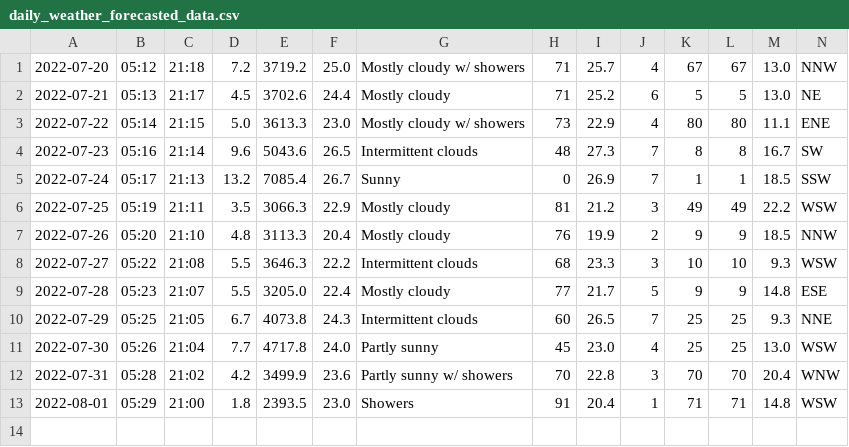
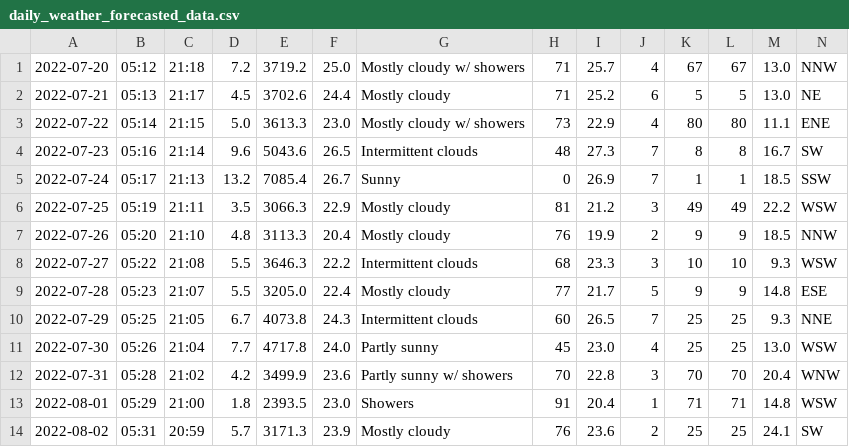
Before and after one commit to Mubeen31/solar-power-and-weather-data, a CSV file: daily_weather_forecasted_data.csv, drawn as a sheet; the diff names each change by its address in the sheet, - before the commit and + after, or states it on an @@ line.

```diff
--- a/daily_weather_forecasted_data.csv
+++ b/daily_weather_forecasted_data.csv
+row 14: 2022-08-02 | 05:31 | 20:59 | 5.7 | 3171.3 | 23.9 | Mostly cloudy | 76 | 23.6 | 2 | 25 | 25 | 24.1 | SW
```
Also changed, not shown: hourly_weather_forecasted_data.csv.
